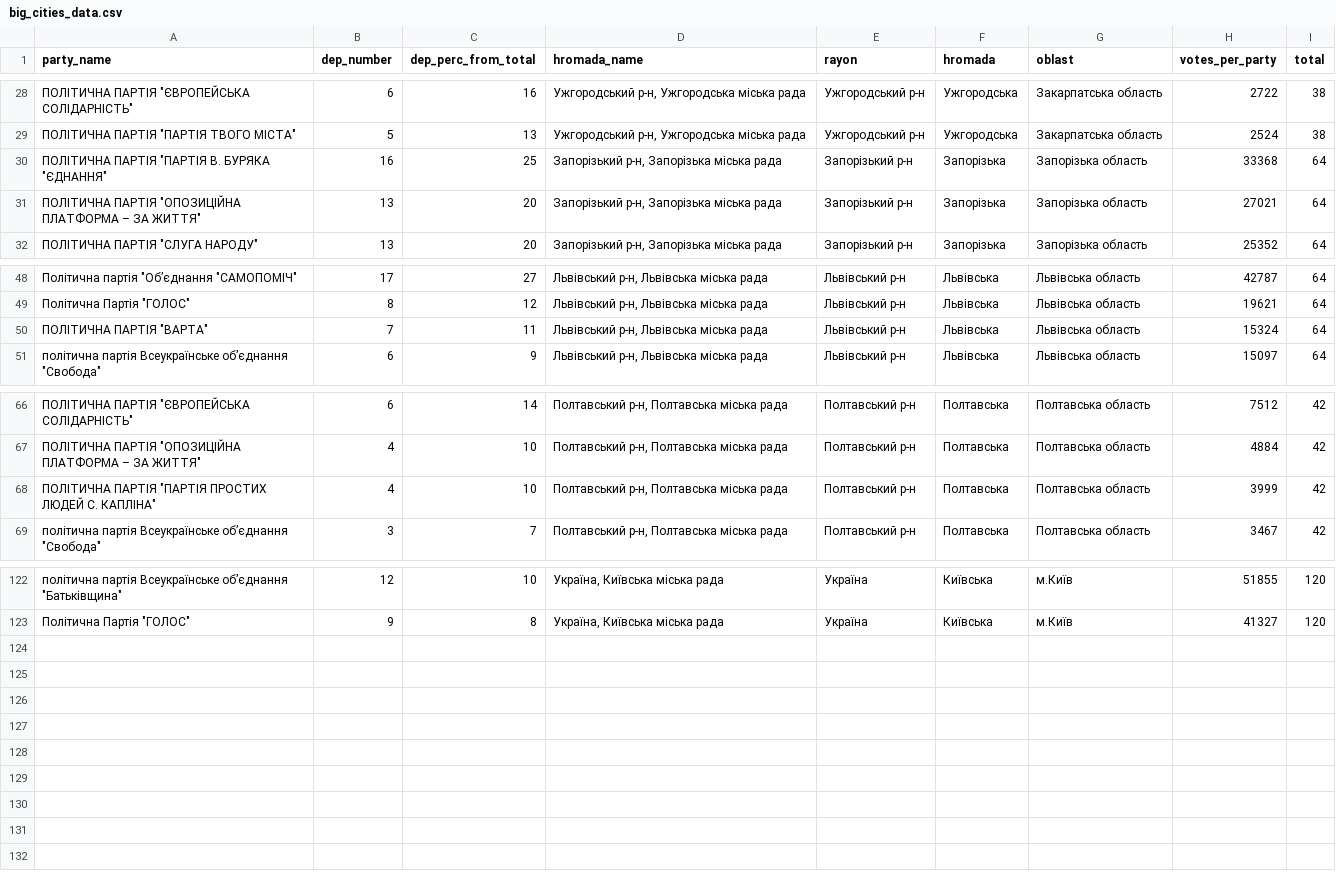
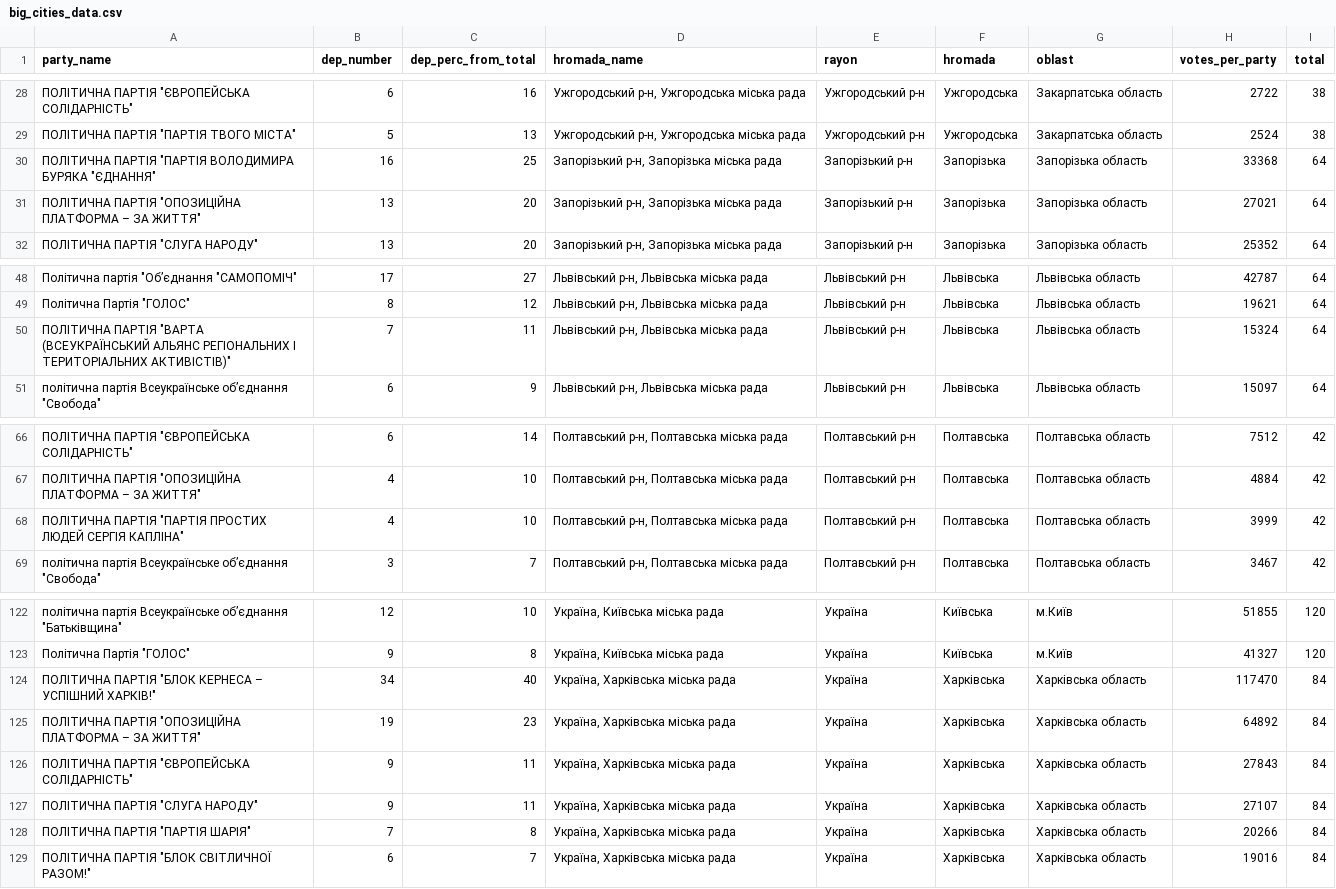
Before and after one commit to texty/local_elections_2020, a CSV file: data/big_cities_data.csv, drawn as a sheet; only a part is shown, gaps mark what is left out.

```diff
--- a/data/big_cities_data.csv
+++ b/data/big_cities_data.csv
@@ -29,3 +29,3 @@
 "ПОЛІТИЧНА ПАРТІЯ ""ПАРТІЯ ТВОГО МІСТА""",5,13,"Ужгородський р-н, Ужгородська міська рада","Ужгородський р-н","Ужгородська","Закарпатська область",2524,38
-"ПОЛІТИЧНА ПАРТІЯ ""ПАРТІЯ В. БУРЯКА ""ЄДНАННЯ""",16,25,"Запорізький р-н, Запорізька міська рада","Запорізький р-н","Запорізька","Запорізька область",33368,64
+"ПОЛІТИЧНА ПАРТІЯ ""ПАРТІЯ ВОЛОДИМИРА БУРЯКА ""ЄДНАННЯ""",16,25,"Запорізький р-н, Запорізька міська рада","Запорізький р-н","Запорізька","Запорізька область",33368,64
 "ПОЛІТИЧНА ПАРТІЯ ""ОПОЗИЦІЙНА ПЛАТФОРМА – ЗА ЖИТТЯ""",13,20,"Запорізький р-н, Запорізька міська рада","Запорізький р-н","Запорізька","Запорізька область",27021,64
@@ -49,3 +49,3 @@
 "Політична Партія ""ГОЛОС""",8,12,"Львівський р-н, Львівська міська рада","Львівський р-н","Львівська","Львівська область",19621,64
-"ПОЛІТИЧНА ПАРТІЯ ""ВАРТА""",7,11,"Львівський р-н, Львівська міська рада","Львівський р-н","Львівська","Львівська область",15324,64
+"ПОЛІТИЧНА ПАРТІЯ ""ВАРТА (ВСЕУКРАЇНСЬКИЙ АЛЬЯНС РЕГІОНАЛЬНИХ І ТЕРИТОРІАЛЬНИХ АКТИВІСТІВ)""",7,11,"Львівський р-н, Львівська міська рада","Львівський р-н","Львівська","Львівська область",15324,64
 "політична партія Всеукраїнське об’єднання ""Свобода""",6,9,"Львівський р-н, Львівська міська рада","Львівський р-н","Львівська","Львівська область",15097,64
@@ -67,3 +67,3 @@
 "ПОЛІТИЧНА ПАРТІЯ ""ОПОЗИЦІЙНА ПЛАТФОРМА – ЗА ЖИТТЯ""",4,10,"Полтавський р-н, Полтавська міська рада","Полтавський р-н","Полтавська","Полтавська область",4884,42
-"ПОЛІТИЧНА ПАРТІЯ ""ПАРТІЯ ПРОСТИХ ЛЮДЕЙ С. КАПЛІНА""",4,10,"Полтавський р-н, Полтавська міська рада","Полтавський р-н","Полтавська","Полтавська область",3999,42
+"ПОЛІТИЧНА ПАРТІЯ ""ПАРТІЯ ПРОСТИХ ЛЮДЕЙ СЕРГІЯ КАПЛІНА""",4,10,"Полтавський р-н, Полтавська міська рада","Полтавський р-н","Полтавська","Полтавська область",3999,42
 "політична партія Всеукраїнське об’єднання ""Свобода""",3,7,"Полтавський р-н, Полтавська міська рада","Полтавський р-н","Полтавська","Полтавська область",3467,42
@@ -123 +123,7 @@
 "Політична Партія ""ГОЛОС""",9,8,"Україна, Київська міська рада","Україна","Київська","м.Київ",41327,120
+"ПОЛІТИЧНА ПАРТІЯ ""БЛОК КЕРНЕСА – УСПІШНИЙ ХАРКІВ!""",34,40,"Україна, Харківська міська рада","Україна","Харківська","Харківська область",117470,84
+"ПОЛІТИЧНА ПАРТІЯ ""ОПОЗИЦІЙНА ПЛАТФОРМА – ЗА ЖИТТЯ"" ",19,23,"Україна, Харківська міська рада","Україна","Харківська","Харківська область",64892,84
+"ПОЛІТИЧНА ПАРТІЯ ""ЄВРОПЕЙСЬКА СОЛІДАРНІСТЬ""",9,11,"Україна, Харківська міська рада","Україна","Харківська","Харківська область",27843,84
+"ПОЛІТИЧНА ПАРТІЯ ""СЛУГА НАРОДУ""",9,11,"Україна, Харківська міська рада","Україна","Харківська","Харківська область",27107,84
+"ПОЛІТИЧНА ПАРТІЯ ""ПАРТІЯ ШАРІЯ""",7,8,"Україна, Харківська міська рада","Україна","Харківська","Харківська область",20266,84
+"ПОЛІТИЧНА ПАРТІЯ ""БЛОК СВІТЛИЧНОЇ РАЗОМ!""",6,7,"Україна, Харківська міська рада","Україна","Харківська","Харківська область",19016,84
```
Also changed, not shown: data/otg_parties_list.csv, 1 other file.
